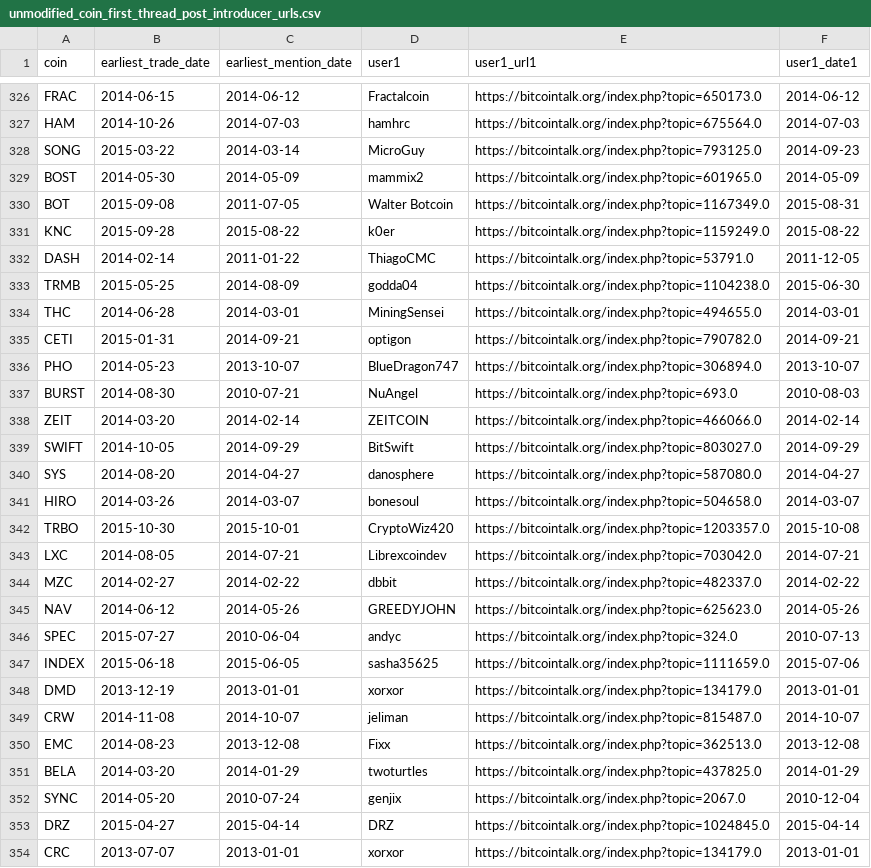
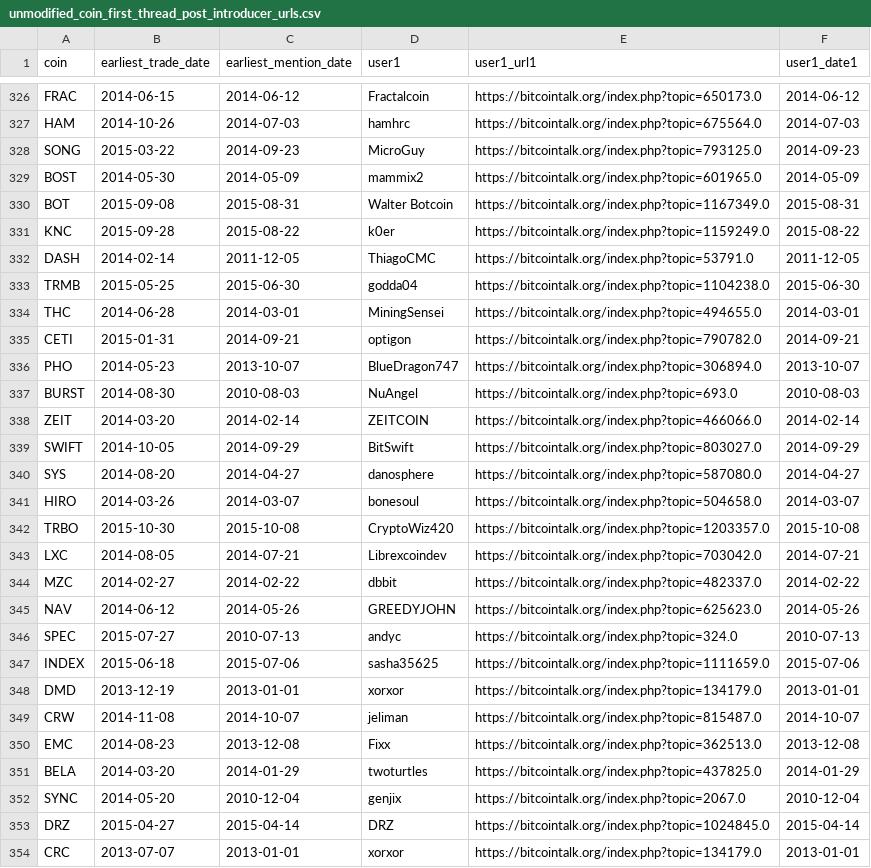
Before and after one commit to nikete/Comunity-Structure-Extremely-Speculative-Asset-Dynamics, a CSV file: data/active-users-introducers/unmodified-symbol-and-name-in-subject-content/unmodified_coin_first_thread_post_introducer_urls.csv, drawn as a sheet; only a part is shown, gaps mark what is left out; the diff covers the shown part only.

Commit message:
fix earliest mention date for search string: subject+content

```diff
--- a/data/active-users-introducers/unmodified-symbol-and-name-in-subject-content/unmodified_coin_first_thread_post_introducer_urls.csv
+++ b/data/active-users-introducers/unmodified-symbol-and-name-in-subject-content/unmodified_coin_first_thread_post_introducer_urls.csv
@@ -327,8 +327,8 @@ FRAC,2014-06-15,2014-06-12,Fractalcoin,https://bitcointalk.org/index.php?topic=6
 HAM,2014-10-26,2014-07-03,hamhrc,https://bitcointalk.org/index.php?topic=675564.0,2014-07-03
-SONG,2015-03-22,2014-03-14,MicroGuy,https://bitcointalk.org/index.php?topic=793125.0,2014-09-23
+SONG,2015-03-22,2014-09-23,MicroGuy,https://bitcointalk.org/index.php?topic=793125.0,2014-09-23
 BOST,2014-05-30,2014-05-09,mammix2,https://bitcointalk.org/index.php?topic=601965.0,2014-05-09
-BOT,2015-09-08,2011-07-05,Walter Botcoin,https://bitcointalk.org/index.php?topic=1167349.0,2015-08-31
+BOT,2015-09-08,2015-08-31,Walter Botcoin,https://bitcointalk.org/index.php?topic=1167349.0,2015-08-31
 KNC,2015-09-28,2015-08-22,k0er,https://bitcointalk.org/index.php?topic=1159249.0,2015-08-22
-DASH,2014-02-14,2011-01-22,ThiagoCMC,https://bitcointalk.org/index.php?topic=53791.0,2011-12-05
-TRMB,2015-05-25,2014-08-09,godda04,https://bitcointalk.org/index.php?topic=1104238.0,2015-06-30
+DASH,2014-02-14,2011-12-05,ThiagoCMC,https://bitcointalk.org/index.php?topic=53791.0,2011-12-05
+TRMB,2015-05-25,2015-06-30,godda04,https://bitcointalk.org/index.php?topic=1104238.0,2015-06-30
 THC,2014-06-28,2014-03-01,MiningSensei,https://bitcointalk.org/index.php?topic=494655.0,2014-03-01
@@ -336,3 +336,3 @@ CETI,2015-01-31,2014-09-21,optigon,https://bitcointalk.org/index.php?topic=79078
 PHO,2014-05-23,2013-10-07,BlueDragon747,https://bitcointalk.org/index.php?topic=306894.0,2013-10-07
-BURST,2014-08-30,2010-07-21,NuAngel,https://bitcointalk.org/index.php?topic=693.0,2010-08-03
+BURST,2014-08-30,2010-08-03,NuAngel,https://bitcointalk.org/index.php?topic=693.0,2010-08-03
 ZEIT,2014-03-20,2014-02-14,ZEITCOIN,https://bitcointalk.org/index.php?topic=466066.0,2014-02-14
@@ -341,3 +341,3 @@ SYS,2014-08-20,2014-04-27,danosphere,https://bitcointalk.org/index.php?topic=587
 HIRO,2014-03-26,2014-03-07,bonesoul,https://bitcointalk.org/index.php?topic=504658.0,2014-03-07
-TRBO,2015-10-30,2015-10-01,CryptoWiz420,https://bitcointalk.org/index.php?topic=1203357.0,2015-10-08
+TRBO,2015-10-30,2015-10-08,CryptoWiz420,https://bitcointalk.org/index.php?topic=1203357.0,2015-10-08
 LXC,2014-08-05,2014-07-21,Librexcoindev,https://bitcointalk.org/index.php?topic=703042.0,2014-07-21
@@ -345,4 +345,4 @@ MZC,2014-02-27,2014-02-22,dbbit,https://bitcointalk.org/index.php?topic=482337.0
 NAV,2014-06-12,2014-05-26,GREEDYJOHN,https://bitcointalk.org/index.php?topic=625623.0,2014-05-26
-SPEC,2015-07-27,2010-06-04,andyc,https://bitcointalk.org/index.php?topic=324.0,2010-07-13
-INDEX,2015-06-18,2015-06-05,sasha35625,https://bitcointalk.org/index.php?topic=1111659.0,2015-07-06
+SPEC,2015-07-27,2010-07-13,andyc,https://bitcointalk.org/index.php?topic=324.0,2010-07-13
+INDEX,2015-06-18,2015-07-06,sasha35625,https://bitcointalk.org/index.php?topic=1111659.0,2015-07-06
 DMD,2013-12-19,2013-01-01,xorxor,https://bitcointalk.org/index.php?topic=134179.0,2013-01-01
@@ -351,3 +351,3 @@ EMC,2014-08-23,2013-12-08,Fixx,https://bitcointalk.org/index.php?topic=362513.0,
 BELA,2014-03-20,2014-01-29,twoturtles,https://bitcointalk.org/index.php?topic=437825.0,2014-01-29
-SYNC,2014-05-20,2010-07-24,genjix,https://bitcointalk.org/index.php?topic=2067.0,2010-12-04
+SYNC,2014-05-20,2010-12-04,genjix,https://bitcointalk.org/index.php?topic=2067.0,2010-12-04
 DRZ,2015-04-27,2015-04-14,DRZ,https://bitcointalk.org/index.php?topic=1024845.0,2015-04-14
```
Also changed, not shown: 122 edited cells elsewhere in this file.
